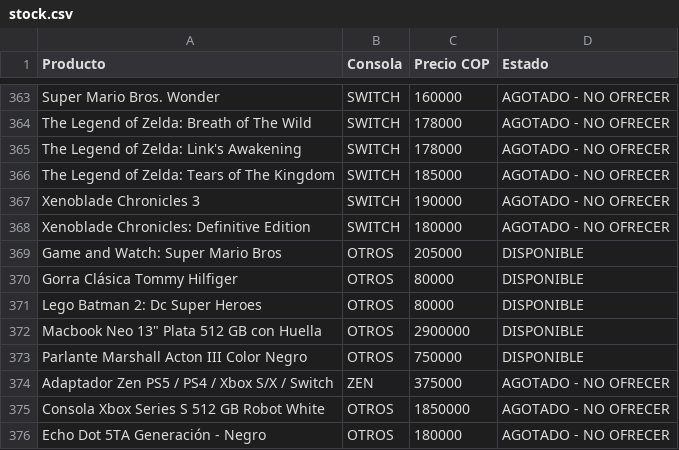
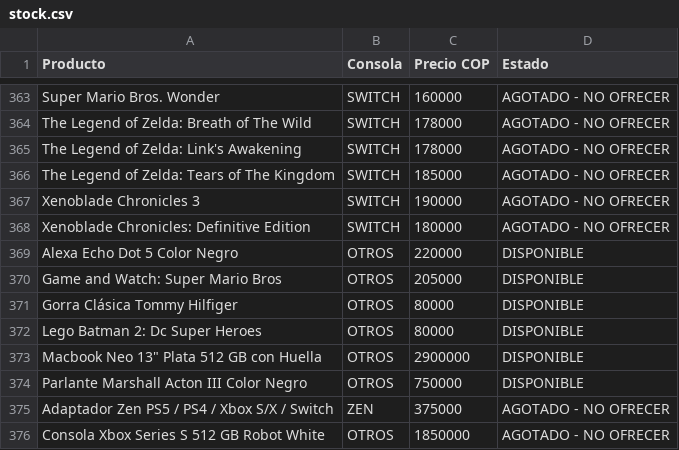
Before and after one commit to pipegamess/Pipe-Games, a CSV file: stock/stock.csv, drawn as a sheet; only a part is shown, gaps mark what is left out; the shorter side is filled out with more unchanged rows; the diff names each change by its address in the sheet, - before the commit and + after, or states it on an @@ line.

```diff
--- a/stock/stock.csv
+++ b/stock/stock.csv
+row 369: Alexa Echo Dot 5 Color Negro | OTROS | 220000 | DISPONIBLE
```
Also changed, not shown: catalogo-meta.csv, 5 other files.
